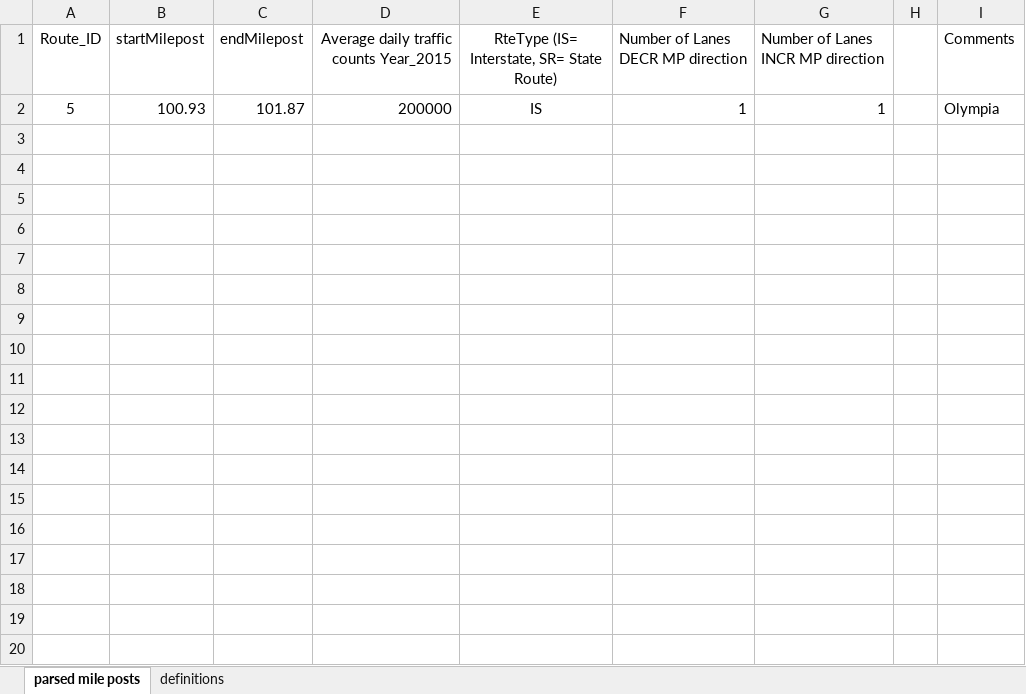
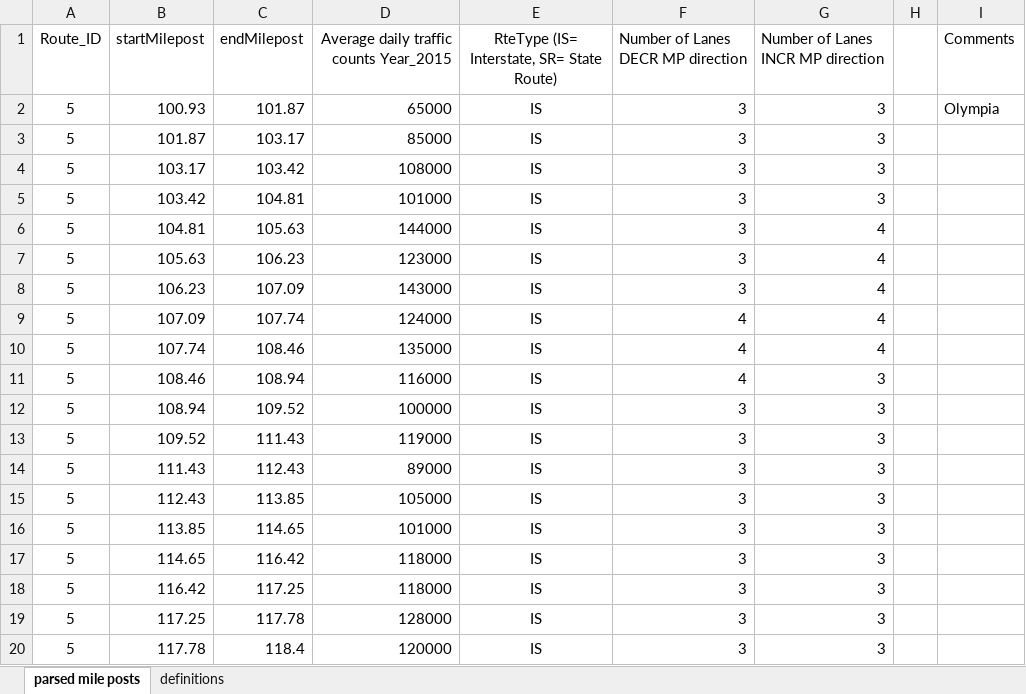
Before and after one commit to xionghuichen/cellular-automaton-for-auto-driver, an Excel workbook: Resource/2017_MCM_Problem_C_Data2.xlsx, sheet parsed mile posts, drawn as a sheet; only a part is shown; values as stored, in another font and other column widths than the file's, no borders; the diff covers the shown part only; the diff names each change by its address in the sheet, - before the commit and + after, or states it on an @@ line.

Commit message:
completed merge road. now add change lanes

```diff
--- a/Resource/2017_MCM_Problem_C_Data2.xlsx (sheet parsed mile posts)
+++ b/Resource/2017_MCM_Problem_C_Data2.xlsx (sheet parsed mile posts)
-D2: 200000
+D2: 65000
-F2: 1
+F2: 3
-G2: 1
+G2: 3
+row 3: 5 | 101.87 | 103.17 | 85000 | IS | 3 | 3
+row 4: 5 | 103.17 | 103.42 | 108000 | IS | 3 | 3
+row 5: 5 | 103.42 | 104.81 | 101000 | IS | 3 | 3
+row 6: 5 | 104.81 | 105.63 | 144000 | IS | 3 | 4
+row 7: 5 | 105.63 | 106.23 | 123000 | IS | 3 | 4
+row 8: 5 | 106.23 | 107.09 | 143000 | IS | 3 | 4
+row 9: 5 | 107.09 | 107.74 | 124000 | IS | 4 | 4
+row 10: 5 | 107.74 | 108.46 | 135000 | IS | 4 | 4
+row 11: 5 | 108.46 | 108.94 | 116000 | IS | 4 | 3
+row 12: 5 | 108.94 | 109.52 | 100000 | IS | 3 | 3
+row 13: 5 | 109.52 | 111.43 | 119000 | IS | 3 | 3
+row 14: 5 | 111.43 | 112.43 | 89000 | IS | 3 | 3
+row 15: 5 | 112.43 | 113.85 | 105000 | IS | 3 | 3
+row 16: 5 | 113.85 | 114.65 | 101000 | IS | 3 | 3
+row 17: 5 | 114.65 | 116.42 | 118000 | IS | 3 | 3
+row 18: 5 | 116.42 | 117.25 | 118000 | IS | 3 | 3
+row 19: 5 | 117.25 | 117.78 | 128000 | IS | 3 | 3
+row 20: 5 | 117.78 | 118.4 | 120000 | IS | 3 | 3
```
Also changed, not shown: 20 added rows elsewhere in this sheet, Resource/2017_MCM_Problem_C_Data.xlsx, 9 other files.
